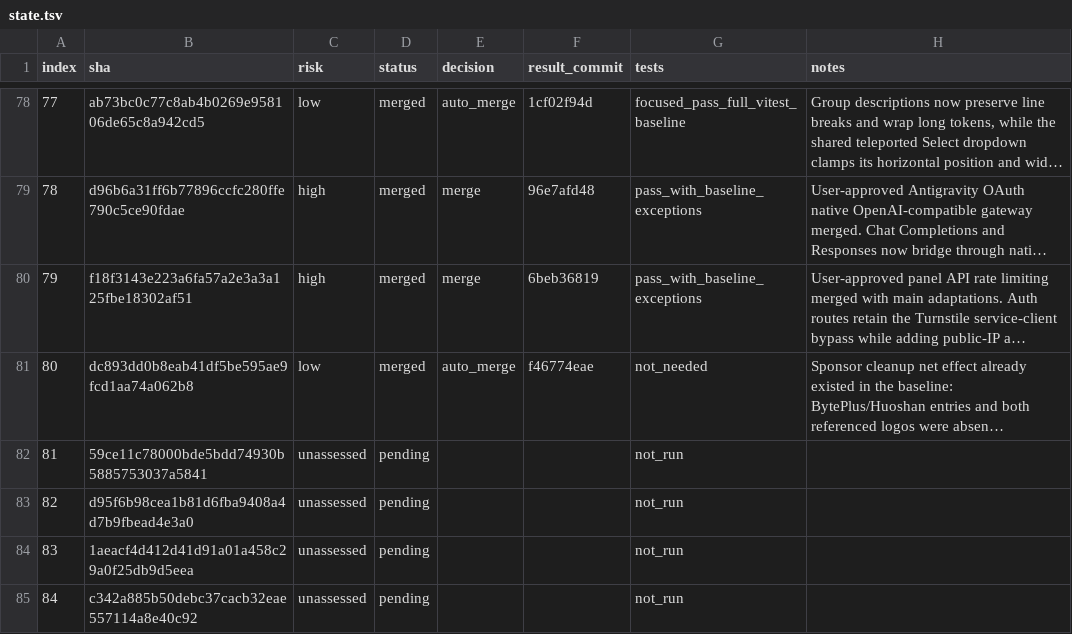
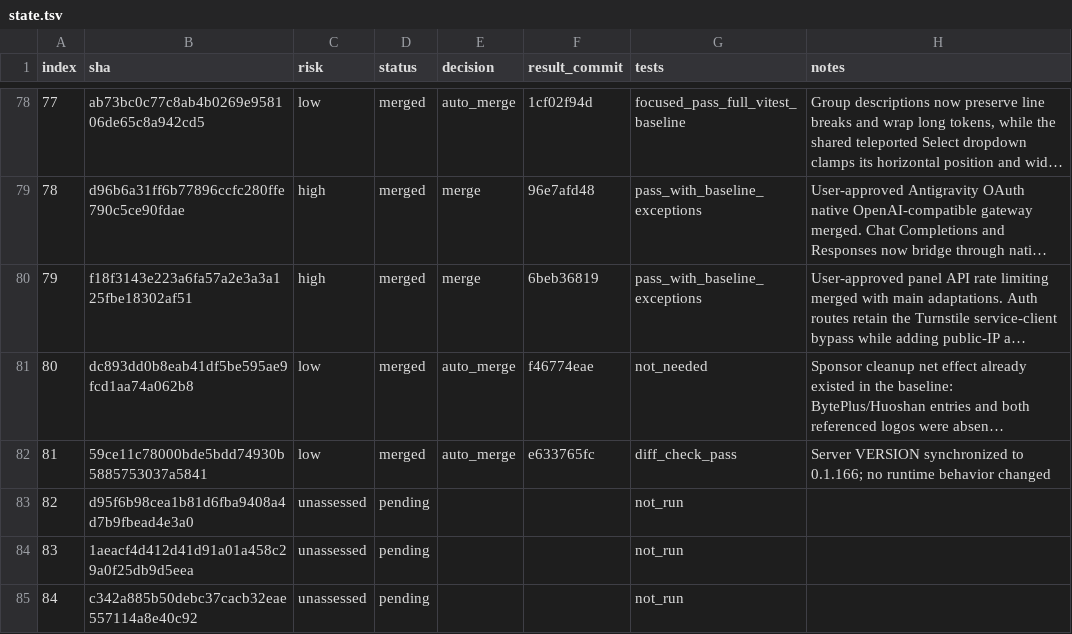
Before and after one commit to walaqi/sub2api, a TSV file: merge-state/sync-2-merge-v3/state.tsv, drawn as a sheet; only a part is shown, gaps mark what is left out; long unchanged cells end in …; the diff names each change by its address in the sheet, - before the commit and + after, or states it on an @@ line.

Commit message:
chore(merge): record upstream commit 81

```diff
--- a/merge-state/sync-2-merge-v3/state.tsv
+++ b/merge-state/sync-2-merge-v3/state.tsv
-C82 (risk): unassessed
+C82 (risk): low
-D82 (status): pending
+D82 (status): merged
-E82 (decision): (empty)
+E82 (decision): auto_merge
-F82 (result_commit): (empty)
+F82 (result_commit): e633765fc
-G82 (tests): not_run
+G82 (tests): diff_check_pass
-H82 (notes): (empty)
+H82 (notes): Server VERSION synchronized to 0.1.166; no runtime behavior changed
```
Also changed, not shown: 1 other file.
